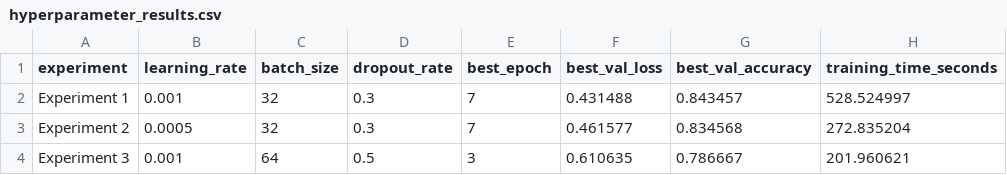
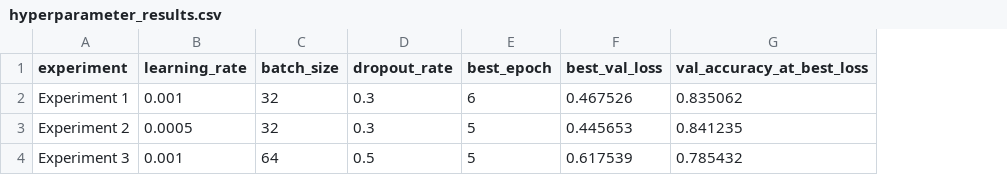
Before and after one commit to azureservertop-cell/Capstone-Project-Deep-Learning-with-PyTorch, a CSV file: results/hyperparameter_results.csv, drawn as a sheet; removed rows and columns are numbered as before the commit, all else as after; the diff names each change by its address in the sheet, - before the commit and + after, or states it on an @@ line.

Commit message:
Update hyperparameter results for six-epoch tuning

```diff
--- a/results/hyperparameter_results.csv
+++ b/results/hyperparameter_results.csv
-column G (best_val_accuracy), rows 2-4: 0.843457 | 0.834568 | 0.786667
-column H (training_time_seconds), rows 2-4: 528.524997 | 272.835204 | 201.960621
+column G (val_accuracy_at_best_loss), rows 2-4: 0.835062 | 0.841235 | 0.785432
-E2 (best_epoch): 7
+E2 (best_epoch): 6
-F2 (best_val_loss): 0.431488
+F2 (best_val_loss): 0.467526
-E3 (best_epoch): 7
+E3 (best_epoch): 5
-F3 (best_val_loss): 0.461577
+F3 (best_val_loss): 0.445653
-E4 (best_epoch): 3
+E4 (best_epoch): 5
-F4 (best_val_loss): 0.610635
+F4 (best_val_loss): 0.617539
```
